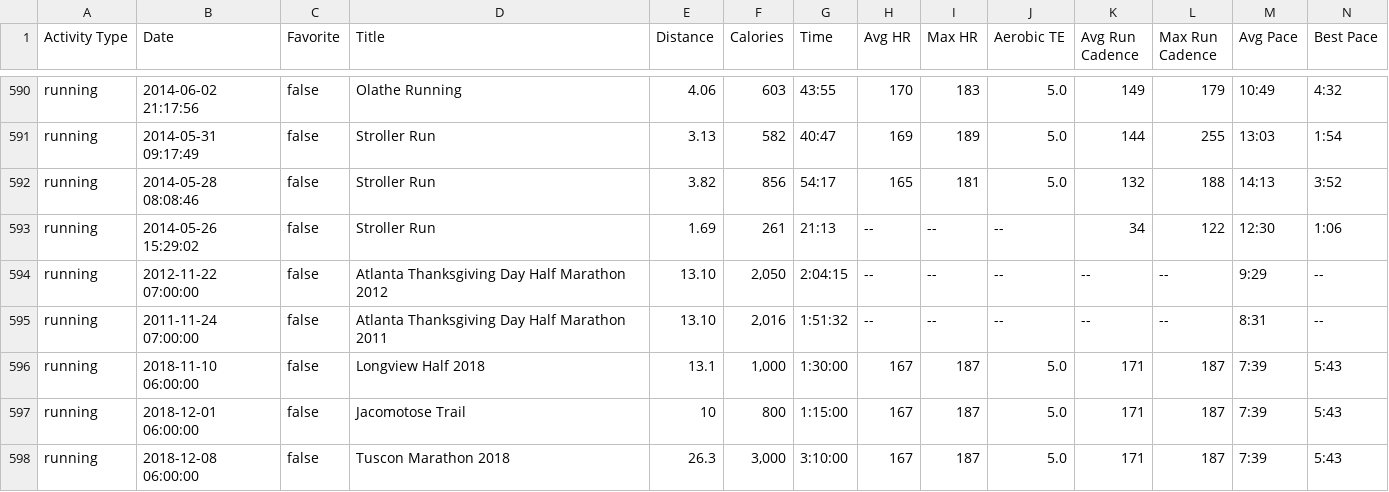
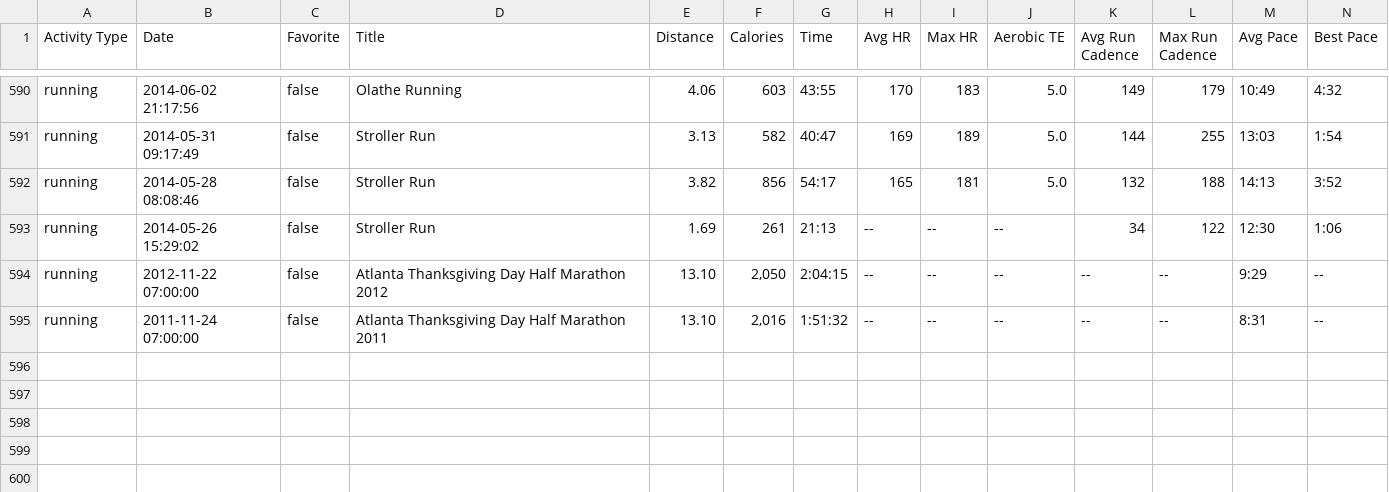
Before and after one commit to johnsug/garmin, a CSV file: garmin_log.csv, drawn as a sheet; only a part is shown, gaps mark what is left out; rows hold the shown columns only; the diff names each change by its address in the sheet, - before the commit and + after, or states it on an @@ line.

Commit message:
Update garmin_log.csv

```diff
--- a/garmin_log.csv
+++ b/garmin_log.csv
-row 596: running | 2018-11-10 06:00:00 | false | Longview Half 2018 | 13.1 | 1,000 | 1:30:00 | 167 | 187 | 5.0 | 171 | 187 | 7:39 | 5:43
-row 597: running | 2018-12-01 06:00:00 | false | Jacomotose Trail | 10 | 800 | 1:15:00 | 167 | 187 | 5.0 | 171 | 187 | 7:39 | 5:43
-row 598: running | 2018-12-08 06:00:00 | false | Tuscon Marathon 2018 | 26.3 | 3,000 | 3:10:00 | 167 | 187 | 5.0 | 171 | 187 | 7:39 | 5:43
```
